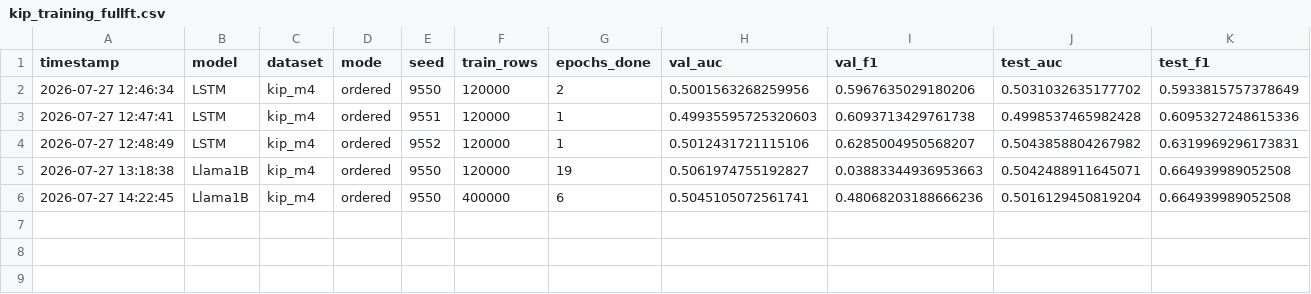
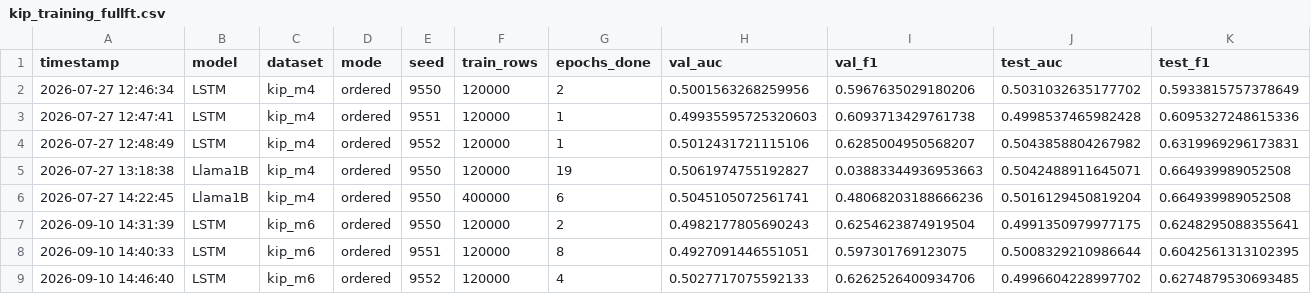
Before and after one commit to michechi/LLMSeq, a CSV file: results/kip_training_fullft.csv, drawn as a sheet; only a part is shown; rows hold the shown columns only; the diff names each change by its address in the sheet, - before the commit and + after, or states it on an @@ line.

```diff
--- a/results/kip_training_fullft.csv
+++ b/results/kip_training_fullft.csv
+row 7: 2026-09-10 14:31:39 | LSTM | kip_m6 | ordered | 9550 | 120000 | 2 | 0.4982177805690243 | 0.6254623874919504 | 0.4991350979977175 | 0.6248295088355641
+row 8: 2026-09-10 14:40:33 | LSTM | kip_m6 | ordered | 9551 | 120000 | 8 | 0.4927091446551051 | 0.597301769123075 | 0.5008329210986644 | 0.6042561313102395
+row 9: 2026-09-10 14:46:40 | LSTM | kip_m6 | ordered | 9552 | 120000 | 4 | 0.5027717075592133 | 0.6262526400934706 | 0.4996604228997702 | 0.6274879530693485
```
Also changed, not shown: results/kip_training.csv, 24 other files.
